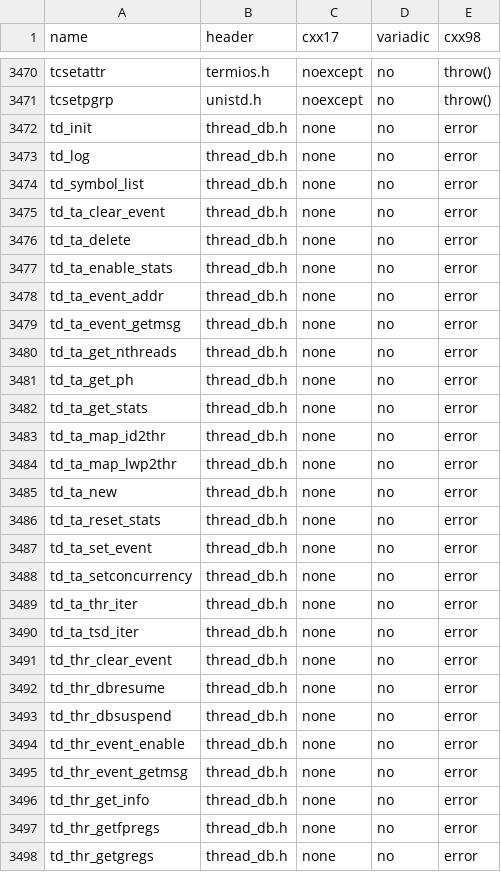
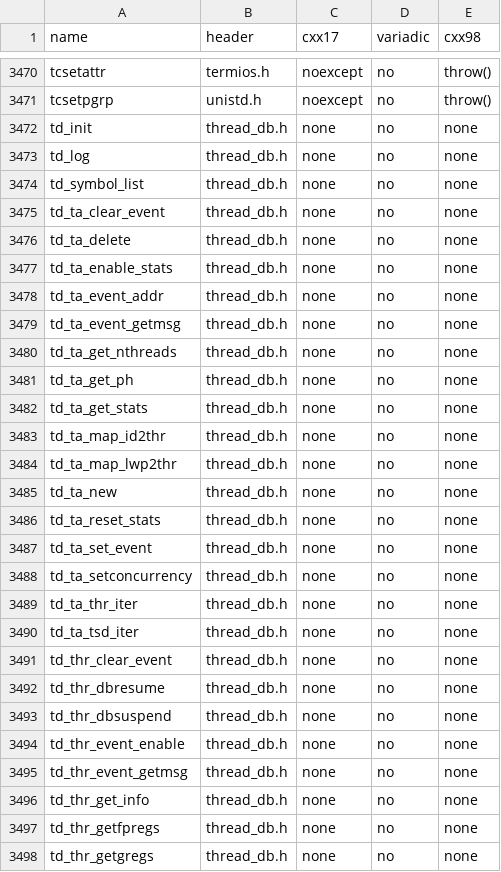
Before and after one commit to duskglow/libniji, a TSV file: spec/abi/noexcept.tsv, drawn as a sheet; only a part is shown, gaps mark what is left out; the diff covers the shown part only.

```diff
--- a/spec/abi/noexcept.tsv
+++ b/spec/abi/noexcept.tsv
@@ -3471,28 +3471,28 @@ tcsetattr	termios.h	noexcept	no	throw()
 tcsetpgrp	unistd.h	noexcept	no	throw()
-td_init	thread_db.h	none	no	error
-td_log	thread_db.h	none	no	error
-td_symbol_list	thread_db.h	none	no	error
-td_ta_clear_event	thread_db.h	none	no	error
-td_ta_delete	thread_db.h	none	no	error
-td_ta_enable_stats	thread_db.h	none	no	error
-td_ta_event_addr	thread_db.h	none	no	error
-td_ta_event_getmsg	thread_db.h	none	no	error
-td_ta_get_nthreads	thread_db.h	none	no	error
-td_ta_get_ph	thread_db.h	none	no	error
-td_ta_get_stats	thread_db.h	none	no	error
-td_ta_map_id2thr	thread_db.h	none	no	error
-td_ta_map_lwp2thr	thread_db.h	none	no	error
-td_ta_new	thread_db.h	none	no	error
-td_ta_reset_stats	thread_db.h	none	no	error
-td_ta_set_event	thread_db.h	none	no	error
-td_ta_setconcurrency	thread_db.h	none	no	error
-td_ta_thr_iter	thread_db.h	none	no	error
-td_ta_tsd_iter	thread_db.h	none	no	error
-td_thr_clear_event	thread_db.h	none	no	error
-td_thr_dbresume	thread_db.h	none	no	error
-td_thr_dbsuspend	thread_db.h	none	no	error
-td_thr_event_enable	thread_db.h	none	no	error
-td_thr_event_getmsg	thread_db.h	none	no	error
-td_thr_get_info	thread_db.h	none	no	error
-td_thr_getfpregs	thread_db.h	none	no	error
-td_thr_getgregs	thread_db.h	none	no	error
+td_init	thread_db.h	none	no	none
+td_log	thread_db.h	none	no	none
+td_symbol_list	thread_db.h	none	no	none
+td_ta_clear_event	thread_db.h	none	no	none
+td_ta_delete	thread_db.h	none	no	none
+td_ta_enable_stats	thread_db.h	none	no	none
+td_ta_event_addr	thread_db.h	none	no	none
+td_ta_event_getmsg	thread_db.h	none	no	none
+td_ta_get_nthreads	thread_db.h	none	no	none
+td_ta_get_ph	thread_db.h	none	no	none
+td_ta_get_stats	thread_db.h	none	no	none
+td_ta_map_id2thr	thread_db.h	none	no	none
+td_ta_map_lwp2thr	thread_db.h	none	no	none
+td_ta_new	thread_db.h	none	no	none
+td_ta_reset_stats	thread_db.h	none	no	none
+td_ta_set_event	thread_db.h	none	no	none
+td_ta_setconcurrency	thread_db.h	none	no	none
+td_ta_thr_iter	thread_db.h	none	no	none
+td_ta_tsd_iter	thread_db.h	none	no	none
+td_thr_clear_event	thread_db.h	none	no	none
+td_thr_dbresume	thread_db.h	none	no	none
+td_thr_dbsuspend	thread_db.h	none	no	none
+td_thr_event_enable	thread_db.h	none	no	none
+td_thr_event_getmsg	thread_db.h	none	no	none
+td_thr_get_info	thread_db.h	none	no	none
+td_thr_getfpregs	thread_db.h	none	no	none
+td_thr_getgregs	thread_db.h	none	no	none
```
Also changed, not shown: 170 edited cells elsewhere in this file, 5 other files.
